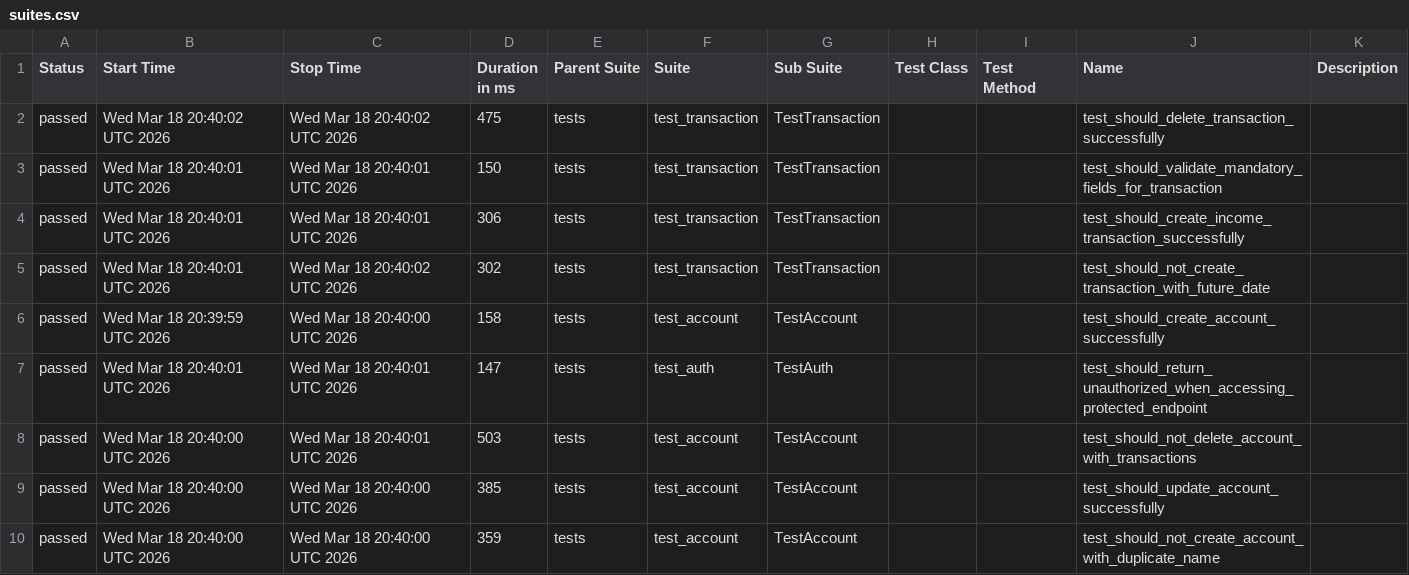
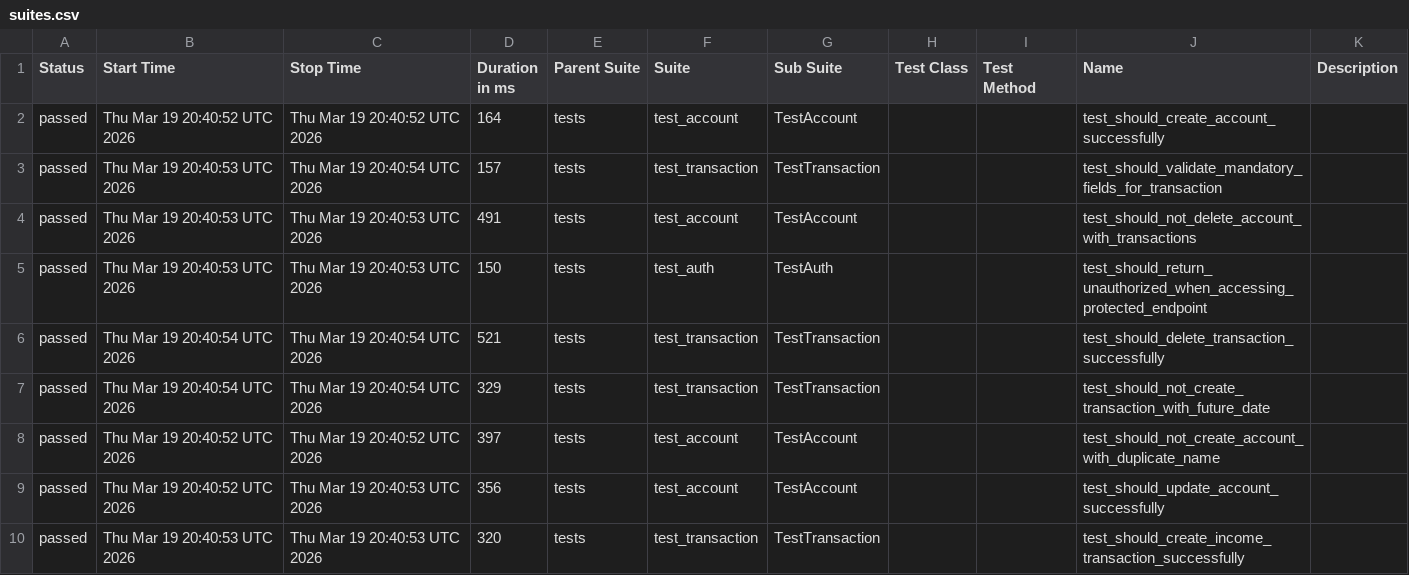
Before and after one commit to JosinaldoGJunior/python-automation-api-test, a CSV file: data/suites.csv, drawn as a sheet.

```diff
--- a/data/suites.csv
+++ b/data/suites.csv
@@ -1,10 +1,10 @@
 "Status","Start Time","Stop Time","Duration in ms","Parent Suite","Suite","Sub Suite","Test Class","Test Method","Name","Description"
-"passed","Wed Mar 18 20:40:02 UTC 2026","Wed Mar 18 20:40:02 UTC 2026","475","tests","test_transaction","TestTransaction","","","test_should_delete_transaction_successfully",""
-"passed","Wed Mar 18 20:40:01 UTC 2026","Wed Mar 18 20:40:01 UTC 2026","150","tests","test_transaction","TestTransaction","","","test_should_validate_mandatory_fields_for_transaction",""
-"passed","Wed Mar 18 20:40:01 UTC 2026","Wed Mar 18 20:40:01 UTC 2026","306","tests","test_transaction","TestTransaction","","","test_should_create_income_transaction_successfully",""
-"passed","Wed Mar 18 20:40:01 UTC 2026","Wed Mar 18 20:40:02 UTC 2026","302","tests","test_transaction","TestTransaction","","","test_should_not_create_transaction_with_future_date",""
-"passed","Wed Mar 18 20:39:59 UTC 2026","Wed Mar 18 20:40:00 UTC 2026","158","tests","test_account","TestAccount","","","test_should_create_account_successfully",""
-"passed","Wed Mar 18 20:40:01 UTC 2026","Wed Mar 18 20:40:01 UTC 2026","147","tests","test_auth","TestAuth","","","test_should_return_unauthorized_when_accessing_protected_endpoint",""
-"passed","Wed Mar 18 20:40:00 UTC 2026","Wed Mar 18 20:40:01 UTC 2026","503","tests","test_account","TestAccount","","","test_should_not_delete_account_with_transactions",""
-"passed","Wed Mar 18 20:40:00 UTC 2026","Wed Mar 18 20:40:00 UTC 2026","385","tests","test_account","TestAccount","","","test_should_update_account_successfully",""
-"passed","Wed Mar 18 20:40:00 UTC 2026","Wed Mar 18 20:40:00 UTC 2026","359","tests","test_account","TestAccount","","","test_should_not_create_account_with_duplicate_name",""
+"passed","Thu Mar 19 20:40:52 UTC 2026","Thu Mar 19 20:40:52 UTC 2026","164","tests","test_account","TestAccount","","","test_should_create_account_successfully",""
+"passed","Thu Mar 19 20:40:53 UTC 2026","Thu Mar 19 20:40:54 UTC 2026","157","tests","test_transaction","TestTransaction","","","test_should_validate_mandatory_fields_for_transaction",""
+"passed","Thu Mar 19 20:40:53 UTC 2026","Thu Mar 19 20:40:53 UTC 2026","491","tests","test_account","TestAccount","","","test_should_not_delete_account_with_transactions",""
+"passed","Thu Mar 19 20:40:53 UTC 2026","Thu Mar 19 20:40:53 UTC 2026","150","tests","test_auth","TestAuth","","","test_should_return_unauthorized_when_accessing_protected_endpoint",""
+"passed","Thu Mar 19 20:40:54 UTC 2026","Thu Mar 19 20:40:54 UTC 2026","521","tests","test_transaction","TestTransaction","","","test_should_delete_transaction_successfully",""
+"passed","Thu Mar 19 20:40:54 UTC 2026","Thu Mar 19 20:40:54 UTC 2026","329","tests","test_transaction","TestTransaction","","","test_should_not_create_transaction_with_future_date",""
+"passed","Thu Mar 19 20:40:52 UTC 2026","Thu Mar 19 20:40:52 UTC 2026","397","tests","test_account","TestAccount","","","test_should_not_create_account_with_duplicate_name",""
+"passed","Thu Mar 19 20:40:52 UTC 2026","Thu Mar 19 20:40:53 UTC 2026","356","tests","test_account","TestAccount","","","test_should_update_account_successfully",""
+"passed","Thu Mar 19 20:40:53 UTC 2026","Thu Mar 19 20:40:53 UTC 2026","320","tests","test_transaction","TestTransaction","","","test_should_create_income_transaction_successfully",""
```
Also changed, not shown: 32 other files.
